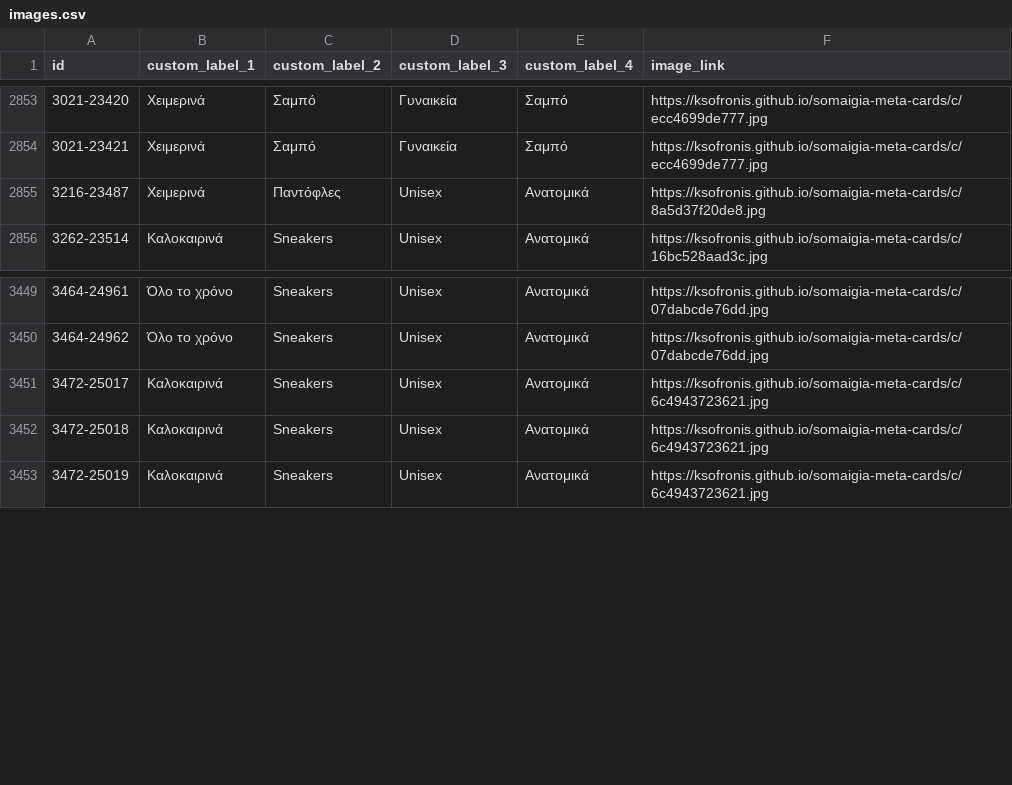
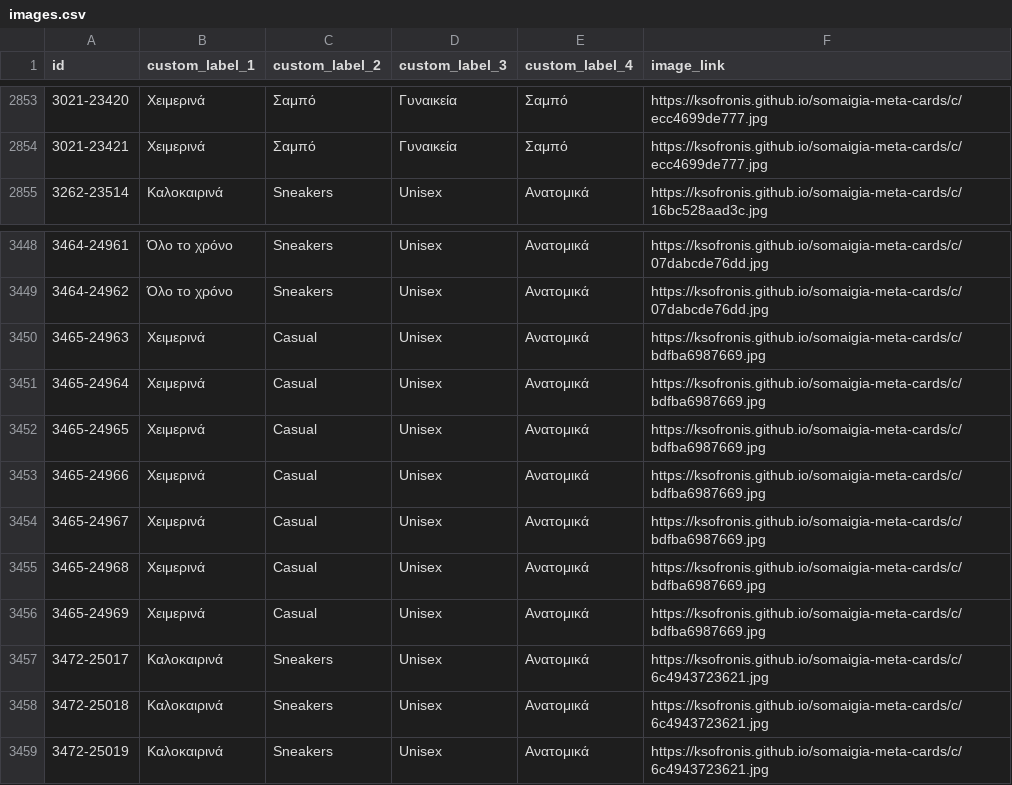
Before and after one commit to ksofronis/somaigia-meta-cards, a CSV file: feed/images.csv, drawn as a sheet; only a part is shown, gaps mark what is left out; removed rows and columns are numbered as before the commit, all else as after; the diff names each change by its address in the sheet, - before the commit and + after, or states it on an @@ line.

```diff
--- a/feed/images.csv
+++ b/feed/images.csv
-row 2855: 3216-23487 | Χειμερινά | Παντόφλες | Unisex | Ανατομικά | https://ksofronis.github.io/somaigia-meta-cards/c/8a5d37f20de8.jpg
+row 3450: 3465-24963 | Χειμερινά | Casual | Unisex | Ανατομικά | https://ksofronis.github.io/somaigia-meta-cards/c/bdfba6987669.jpg
+row 3451: 3465-24964 | Χειμερινά | Casual | Unisex | Ανατομικά | https://ksofronis.github.io/somaigia-meta-cards/c/bdfba6987669.jpg
+row 3452: 3465-24965 | Χειμερινά | Casual | Unisex | Ανατομικά | https://ksofronis.github.io/somaigia-meta-cards/c/bdfba6987669.jpg
+row 3453: 3465-24966 | Χειμερινά | Casual | Unisex | Ανατομικά | https://ksofronis.github.io/somaigia-meta-cards/c/bdfba6987669.jpg
+row 3454: 3465-24967 | Χειμερινά | Casual | Unisex | Ανατομικά | https://ksofronis.github.io/somaigia-meta-cards/c/bdfba6987669.jpg
+row 3455: 3465-24968 | Χειμερινά | Casual | Unisex | Ανατομικά | https://ksofronis.github.io/somaigia-meta-cards/c/bdfba6987669.jpg
+row 3456: 3465-24969 | Χειμερινά | Casual | Unisex | Ανατομικά | https://ksofronis.github.io/somaigia-meta-cards/c/bdfba6987669.jpg
```
Also changed, not shown: feed/labels.csv, 5 other files.
